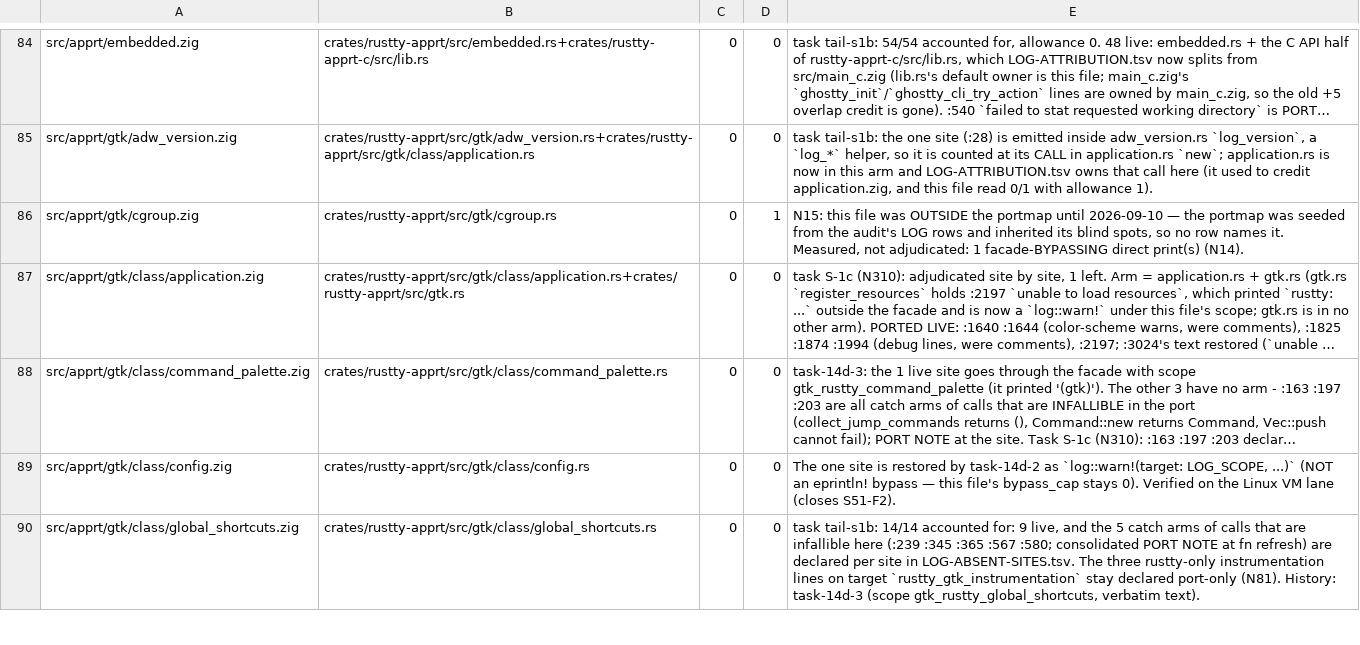
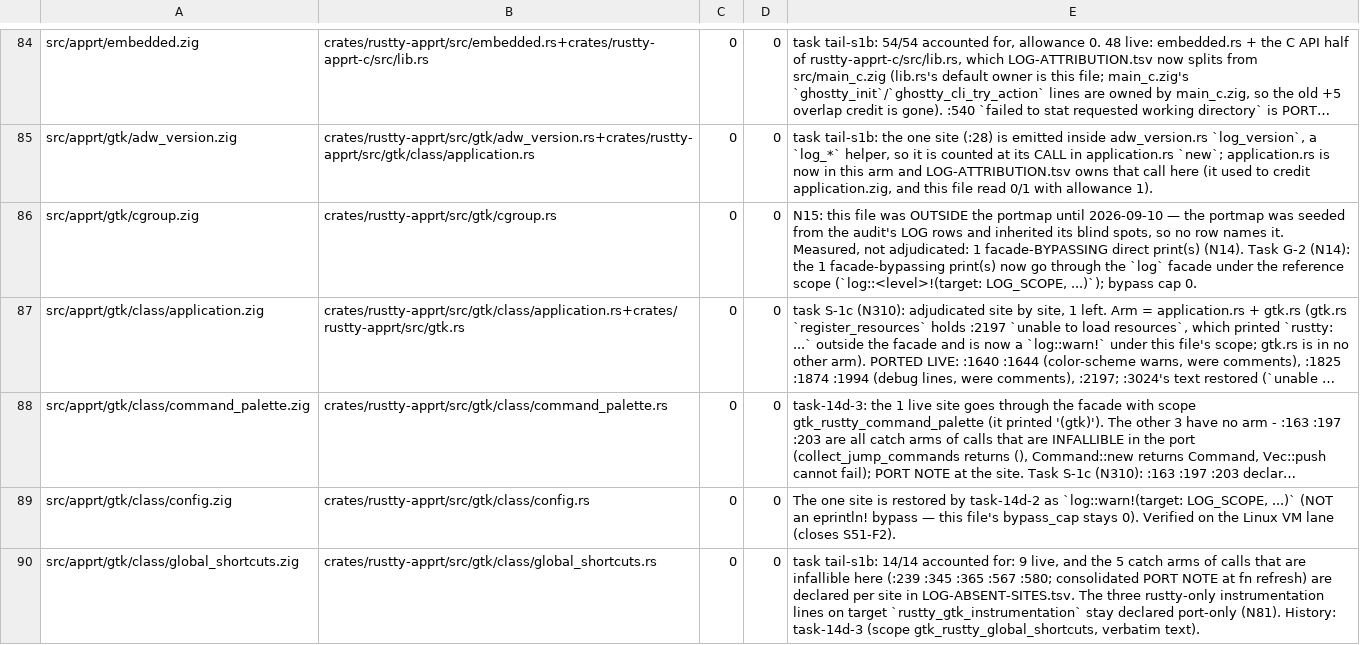
Before and after one commit to AirelyDev/rustty, a TSV file: .port/parity-closure/LOG-PORTMAP.tsv, drawn as a sheet; only a part is shown, gaps mark what is left out; long unchanged cells end in …; the diff covers the shown part only; the diff names each change by its address in the sheet, - before the commit and + after, or states it on an @@ line.

```diff
--- a/.port/parity-closure/LOG-PORTMAP.tsv
+++ b/.port/parity-closure/LOG-PORTMAP.tsv
-D86: 1
+D86: 0
-E86: …print(s) (N14).
+E86: …print(s) (N14). Task G-2 (N14): the 1 facade-bypassing print(s) now go through the `log` facade under the reference scope (`log::<level>!(target: LOG_SCOPE, ...)`); bypass cap 0.
```
Also changed, not shown: 18 edited cells elsewhere in this file, 9 other files.
